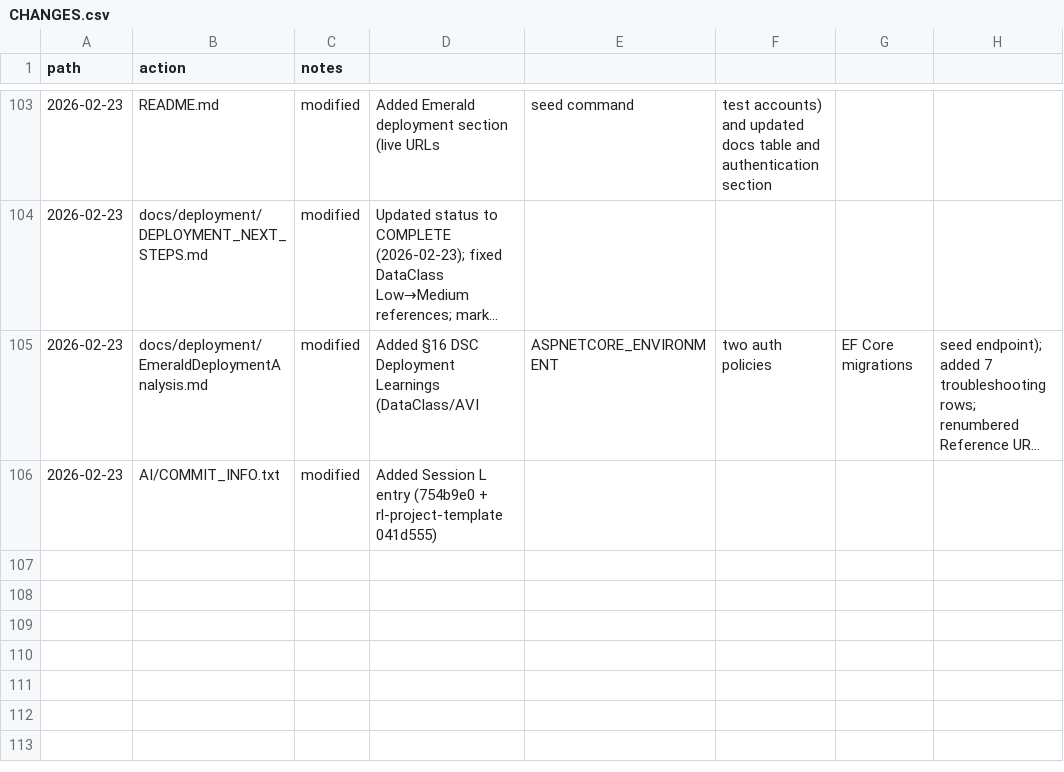
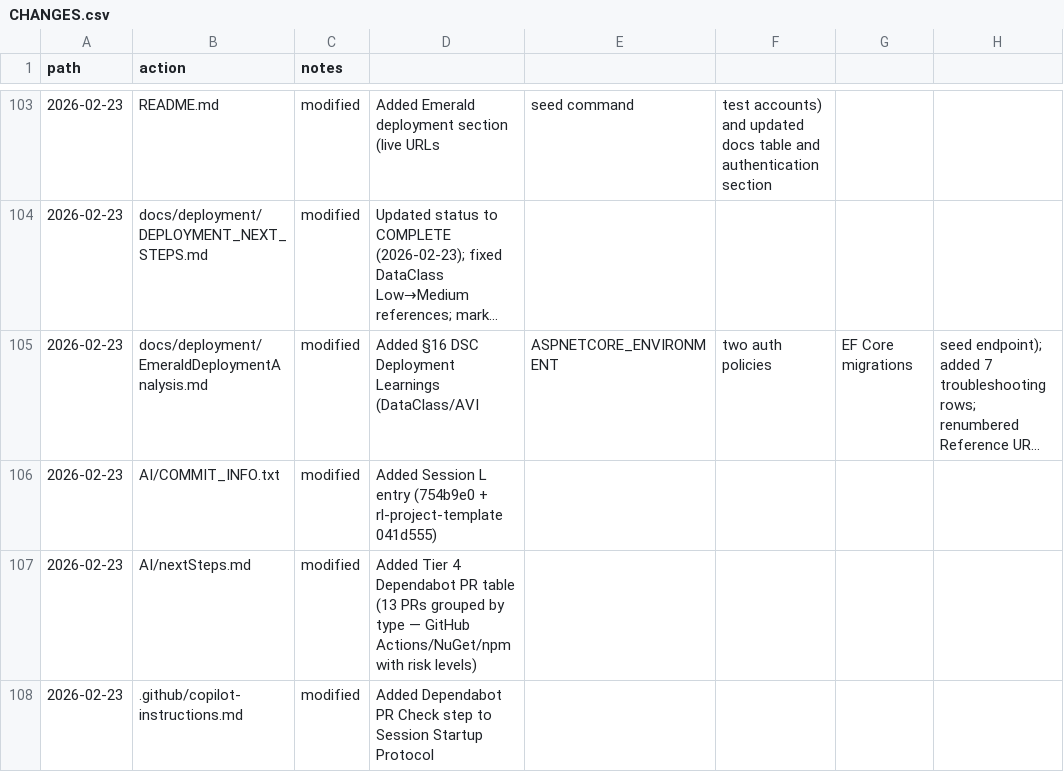
Before and after one commit to rloisell/DSC-modernization, a CSV file: AI/CHANGES.csv, drawn as a sheet; only a part is shown, gaps mark what is left out; long unchanged cells end in …; the diff names each change by its address in the sheet, - before the commit and + after, or states it on an @@ line.

Commit message:
chore: add Dependabot PR backlog (Tier 4) and session startup check
- AI/nextSteps.md: add Tier 4 table with all 13 open Dependabot PRs (PRs
  #3–16) grouped into GitHub Actions (low risk), NuGet, and npm major bumps;
  each row links to the PR with risk rating and merge notes
- .github/copilot-instructions.md: add Dependabot PR Check block to Session
  Startup Protocol with gh CLI command and prioritisation strategy

```diff
--- a/AI/CHANGES.csv
+++ b/AI/CHANGES.csv
+row 107: 2026-02-23 | AI/nextSteps.md | modified | Added Tier 4 Dependabot PR table (13 PRs grouped by type — GitHub Actions/NuGet/npm with risk levels)
+row 108: 2026-02-23 | .github/copilot-instructions.md | modified | Added Dependabot PR Check step to Session Startup Protocol
```
Also changed, not shown: 2 other files.
